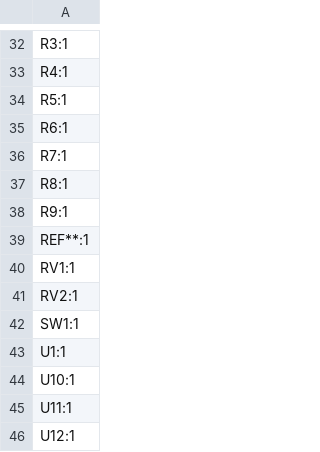
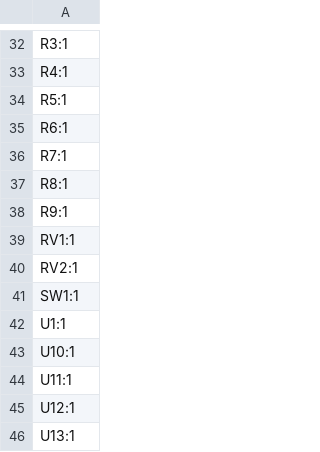
Before and after one commit to dumaiss/PercolatorLabs, a CSV file: Schem/MorningJoe/production/designators.csv, drawn as a sheet; only a part is shown, gaps mark what is left out; the shorter side is filled out with more unchanged rows.

```diff
--- a/Schem/MorningJoe/production/designators.csv
+++ b/Schem/MorningJoe/production/designators.csv
@@ -38,3 +38,2 @@ R8:1
 R9:1
-REF**:1
 RV1:1
```
Also changed, not shown: Schem/LunchCrema/production/bom.csv, Schem/LunchCrema/production/positions.csv, 16 other files.
